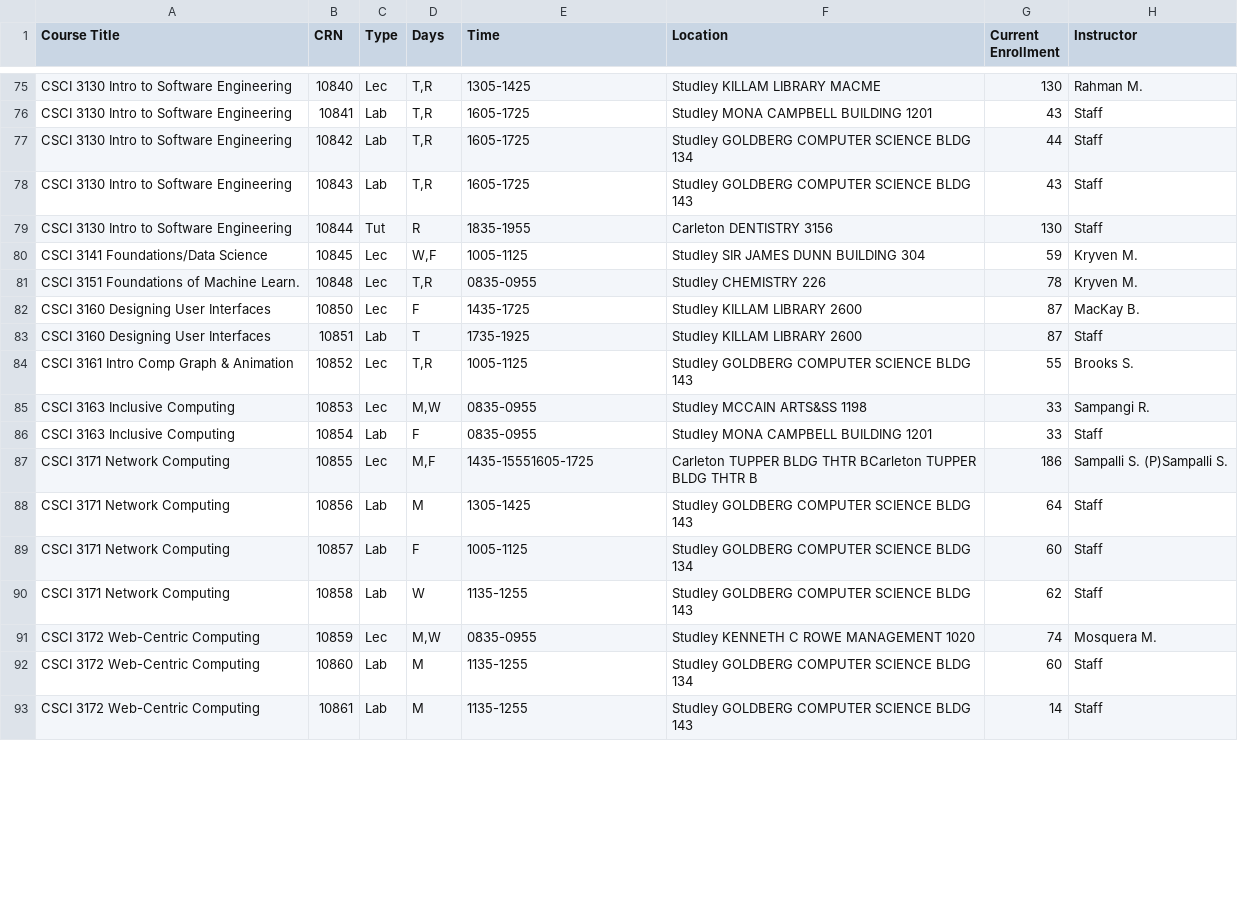
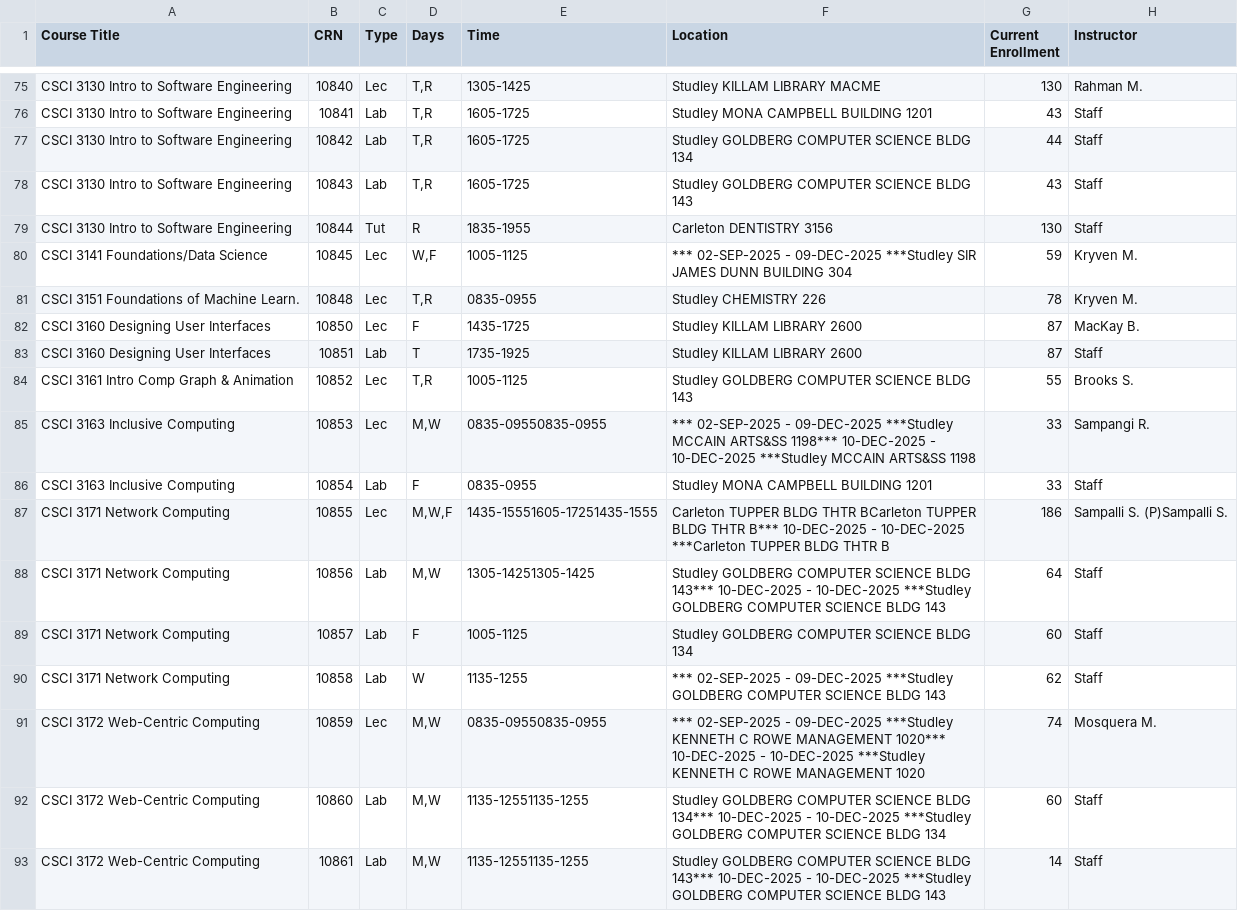
Before and after one commit to SarahKilford/csci-schedule-dashboard, a CSV file: data/CSCI_full_schedule.csv, drawn as a sheet; only a part is shown, gaps mark what is left out; the diff covers the shown part only.

```diff
--- a/data/CSCI_full_schedule.csv
+++ b/data/CSCI_full_schedule.csv
@@ -79,3 +79,3 @@ CSCI 3130 Intro to Software Engineering,10843,Lab,"T,R",1605-1725,Studley GOLDBE
 CSCI 3130 Intro to Software Engineering,10844,Tut,R,1835-1955,Carleton DENTISTRY 3156,130,Staff
-CSCI 3141 Foundations/Data Science,10845,Lec,"W,F",1005-1125,Studley SIR JAMES DUNN BUILDING 304,59,Kryven M.
+CSCI 3141 Foundations/Data Science,10845,Lec,"W,F",1005-1125,*** 02-SEP-2025 - 09-DEC-2025 ***Studley SIR JAMES DUNN BUILDING 304,59,Kryven M.
 CSCI 3151 Foundations  of Machine Learn.,10848,Lec,"T,R",0835-0955,Studley CHEMISTRY 226,78,Kryven M.
@@ -84,10 +84,10 @@ CSCI 3160 Designing User Interfaces,10851,Lab,T,1735-1925,Studley KILLAM LIBRARY
 CSCI 3161 Intro Comp Graph & Animation,10852,Lec,"T,R",1005-1125,Studley GOLDBERG COMPUTER SCIENCE BLDG 143,55,Brooks S.
-CSCI 3163 Inclusive Computing,10853,Lec,"M,W",0835-0955,Studley MCCAIN ARTS&SS 1198,33,Sampangi R.
+CSCI 3163 Inclusive Computing,10853,Lec,"M,W",0835-09550835-0955,*** 02-SEP-2025 - 09-DEC-2025 ***Studley MCCAIN ARTS&SS 1198*** 10-DEC-2025 - 10-DEC-2025 ***Studley MCCAIN ARTS&SS 1198,33,Sampangi R.
 CSCI 3163 Inclusive Computing,10854,Lab,F,0835-0955,Studley MONA CAMPBELL BUILDING 1201,33,Staff
-CSCI 3171 Network Computing,10855,Lec,"M,F",1435-15551605-1725,Carleton TUPPER BLDG THTR BCarleton TUPPER BLDG THTR B,186,Sampalli S.  (P)Sampalli S.
-CSCI 3171 Network Computing,10856,Lab,M,1305-1425,Studley GOLDBERG COMPUTER SCIENCE BLDG 143,64,Staff
+CSCI 3171 Network Computing,10855,Lec,"M,W,F",1435-15551605-17251435-1555,Carleton TUPPER BLDG THTR BCarleton TUPPER BLDG THTR B*** 10-DEC-2025 - 10-DEC-2025 ***Carleton TUPPER BLDG THTR B,186,Sampalli S.  (P)Sampalli S.
+CSCI 3171 Network Computing,10856,Lab,"M,W",1305-14251305-1425,Studley GOLDBERG COMPUTER SCIENCE BLDG 143*** 10-DEC-2025 - 10-DEC-2025 ***Studley GOLDBERG COMPUTER SCIENCE BLDG 143,64,Staff
 CSCI 3171 Network Computing,10857,Lab,F,1005-1125,Studley GOLDBERG COMPUTER SCIENCE BLDG 134,60,Staff
-CSCI 3171 Network Computing,10858,Lab,W,1135-1255,Studley GOLDBERG COMPUTER SCIENCE BLDG 143,62,Staff
-CSCI 3172 Web-Centric Computing,10859,Lec,"M,W",0835-0955,Studley KENNETH C ROWE MANAGEMENT 1020,74,Mosquera M.
-CSCI 3172 Web-Centric Computing,10860,Lab,M,1135-1255,Studley GOLDBERG COMPUTER SCIENCE BLDG 134,60,Staff
-CSCI 3172 Web-Centric Computing,10861,Lab,M,1135-1255,Studley GOLDBERG COMPUTER SCIENCE BLDG 143,14,Staff
+CSCI 3171 Network Computing,10858,Lab,W,1135-1255,*** 02-SEP-2025 - 09-DEC-2025 ***Studley GOLDBERG COMPUTER SCIENCE BLDG 143,62,Staff
+CSCI 3172 Web-Centric Computing,10859,Lec,"M,W",0835-09550835-0955,*** 02-SEP-2025 - 09-DEC-2025 ***Studley KENNETH C ROWE MANAGEMENT 1020*** 10-DEC-2025 - 10-DEC-2025 ***Studley KENNETH C ROWE MANAGEMENT 1020,74,Mosquera M.
+CSCI 3172 Web-Centric Computing,10860,Lab,"M,W",1135-12551135-1255,Studley GOLDBERG COMPUTER SCIENCE BLDG 134*** 10-DEC-2025 - 10-DEC-2025 ***Studley GOLDBERG COMPUTER SCIENCE BLDG 134,60,Staff
+CSCI 3172 Web-Centric Computing,10861,Lab,"M,W",1135-12551135-1255,Studley GOLDBERG COMPUTER SCIENCE BLDG 143*** 10-DEC-2025 - 10-DEC-2025 ***Studley GOLDBERG COMPUTER SCIENCE BLDG 143,14,Staff
```
Also changed, not shown: 120 edited cells elsewhere in this file.
